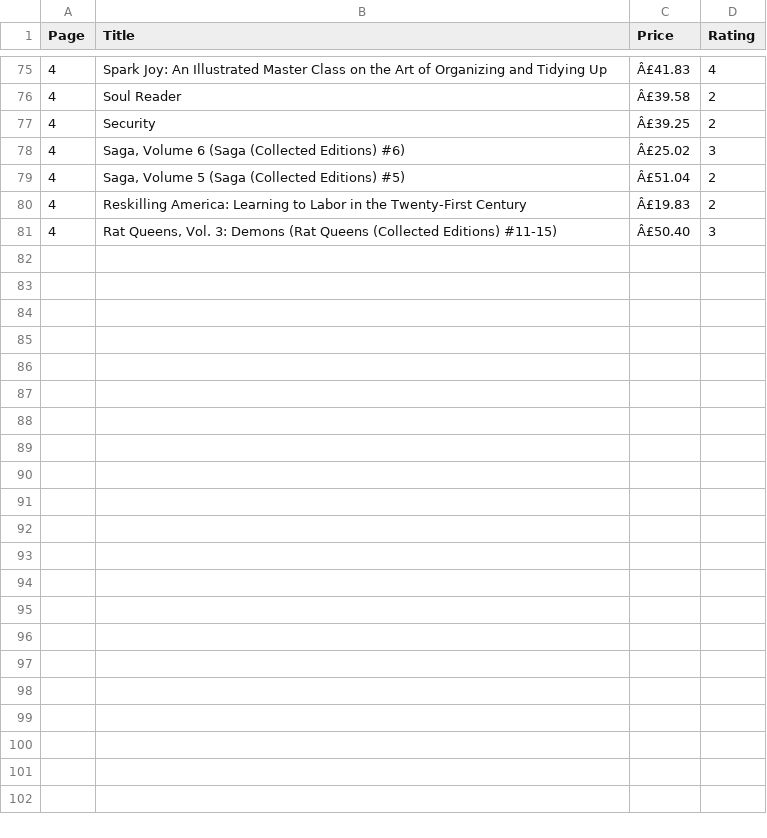
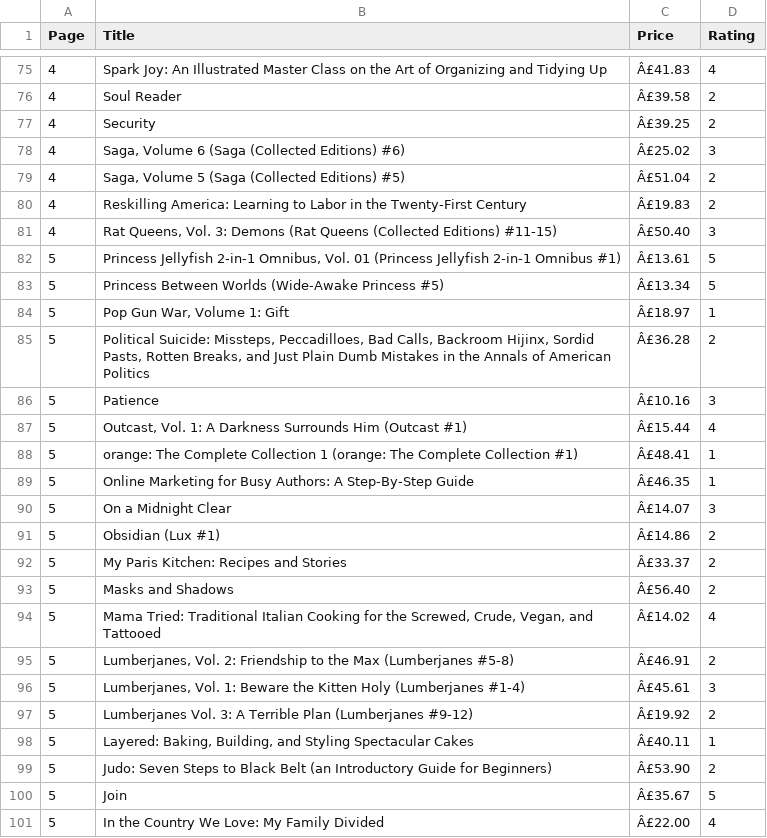
Before and after one commit to Shrishti2401/data_automation_pipeline, a CSV file: books_to_scrape.csv, drawn as a sheet; only a part is shown, gaps mark what is left out; the diff names each change by its address in the sheet, - before the commit and + after, or states it on an @@ line.

```diff
--- a/books_to_scrape.csv
+++ b/books_to_scrape.csv
+row 82: 5 | Princess Jellyfish 2-in-1 Omnibus, Vol. 01 (Princess Jellyfish 2-in-1 Omnibus #1) | Â£13.61 | 5
+row 83: 5 | Princess Between Worlds (Wide-Awake Princess #5) | Â£13.34 | 5
+row 84: 5 | Pop Gun War, Volume 1: Gift | Â£18.97 | 1
+row 85: 5 | Political Suicide: Missteps, Peccadilloes, Bad Calls, Backroom Hijinx, Sordid Pasts, Rotten Breaks, and Just Plain Dumb Mistakes in the Annals of American Politics | Â£36.28 | 2
+row 86: 5 | Patience | Â£10.16 | 3
+row 87: 5 | Outcast, Vol. 1: A Darkness Surrounds Him (Outcast #1) | Â£15.44 | 4
+row 88: 5 | orange: The Complete Collection 1 (orange: The Complete Collection #1) | Â£48.41 | 1
+row 89: 5 | Online Marketing for Busy Authors: A Step-By-Step Guide | Â£46.35 | 1
+row 90: 5 | On a Midnight Clear | Â£14.07 | 3
+row 91: 5 | Obsidian (Lux #1) | Â£14.86 | 2
+row 92: 5 | My Paris Kitchen: Recipes and Stories | Â£33.37 | 2
+row 93: 5 | Masks and Shadows | Â£56.40 | 2
+row 94: 5 | Mama Tried: Traditional Italian Cooking for the Screwed, Crude, Vegan, and Tattooed | Â£14.02 | 4
+row 95: 5 | Lumberjanes, Vol. 2: Friendship to the Max (Lumberjanes #5-8) | Â£46.91 | 2
+row 96: 5 | Lumberjanes, Vol. 1: Beware the Kitten Holy (Lumberjanes #1-4) | Â£45.61 | 3
+row 97: 5 | Lumberjanes Vol. 3: A Terrible Plan (Lumberjanes #9-12) | Â£19.92 | 2
+row 98: 5 | Layered: Baking, Building, and Styling Spectacular Cakes | Â£40.11 | 1
+row 99: 5 | Judo: Seven Steps to Black Belt (an Introductory Guide for Beginners) | Â£53.90 | 2
+row 100: 5 | Join | Â£35.67 | 5
+row 101: 5 | In the Country We Love: My Family Divided | Â£22.00 | 4
```
Also changed, not shown: cleaned_books.csv, 1 other file.
